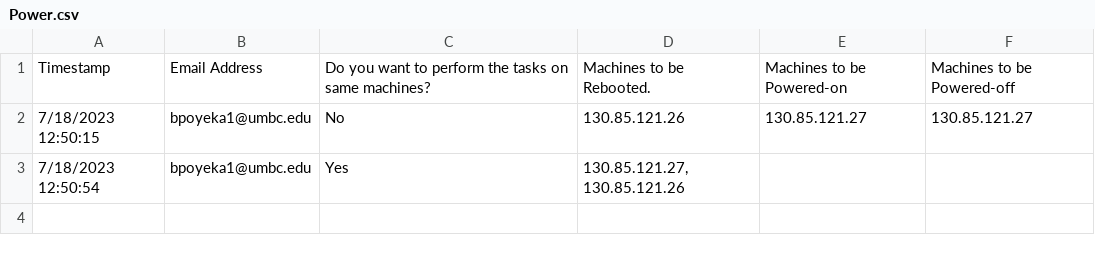
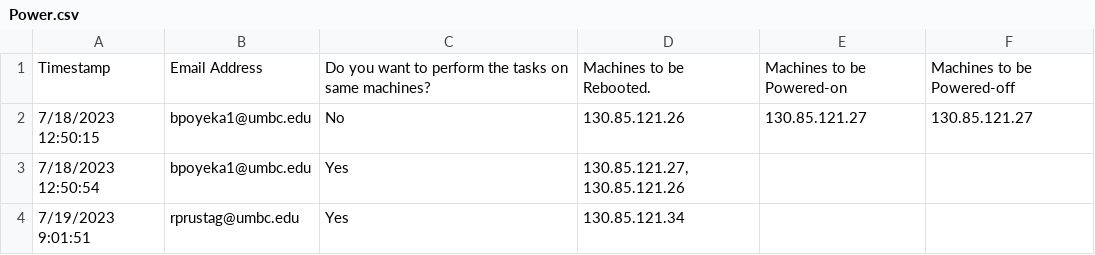
Before and after one commit to bhargavi1poyekar/Cyber, a CSV file: ansible/Power.csv, drawn as a sheet; the diff names each change by its address in the sheet, - before the commit and + after, or states it on an @@ line.

Commit message:
power

```diff
--- a/ansible/Power.csv
+++ b/ansible/Power.csv
+row 4: 7/19/2023 9:01:51 | rprustag@umbc.edu | Yes | 130.85.121.34
```
Also changed, not shown: 1 other file.
